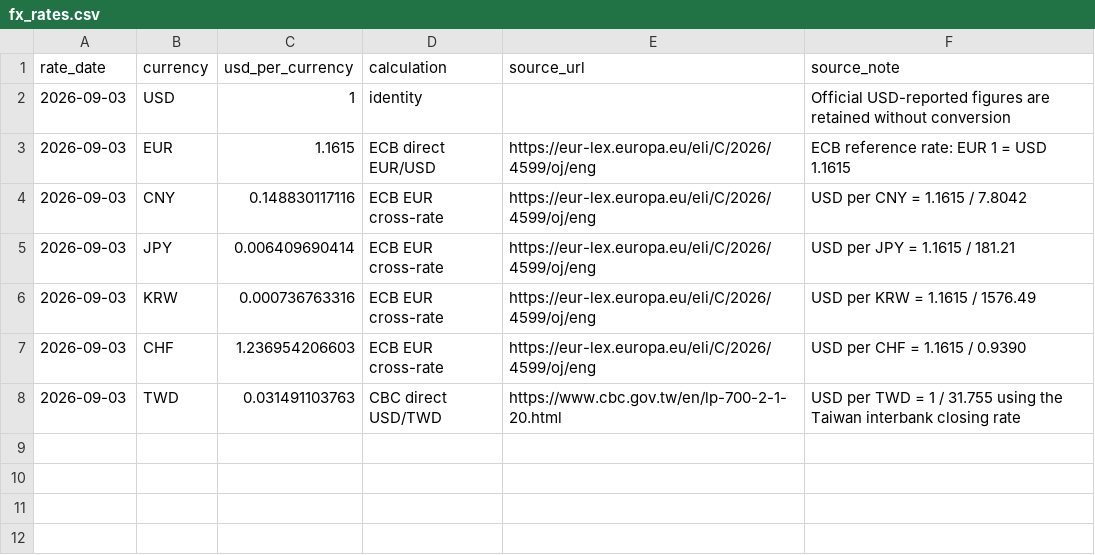
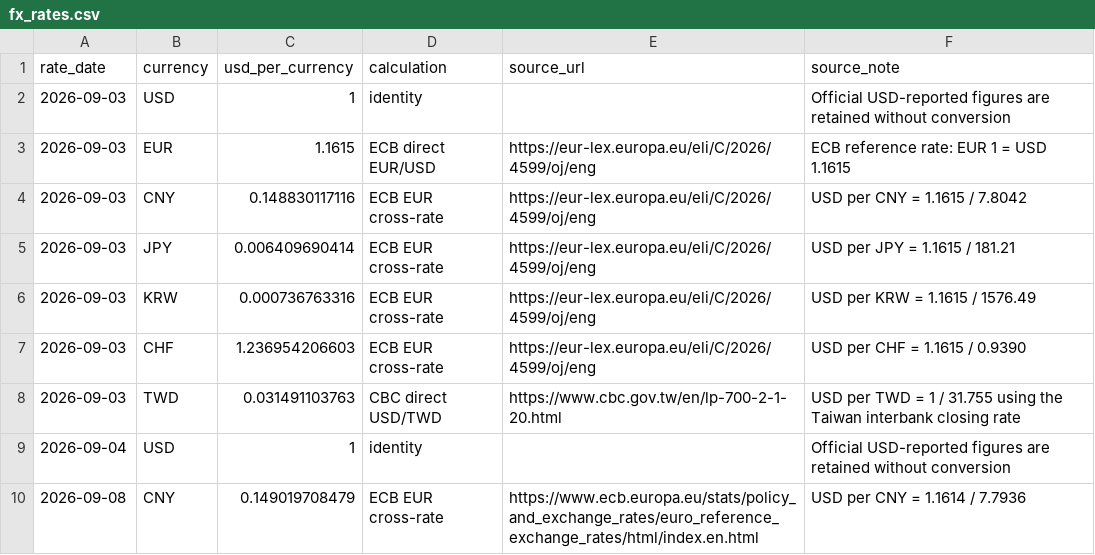
Before and after one commit to annikaACodes/Relative-Valuation-Matrix, a CSV file: data/fx_rates.csv, drawn as a sheet.

```diff
--- a/data/fx_rates.csv
+++ b/data/fx_rates.csv
@@ -8 +8,3 @@ rate_date,currency,usd_per_currency,calculation,source_url,source_note
 2026-09-03,TWD,0.031491103763,CBC direct USD/TWD,https://www.cbc.gov.tw/en/lp-700-2-1-20.html,USD per TWD = 1 / 31.755 using the Taiwan interbank closing rate
+2026-09-04,USD,1,identity,,Official USD-reported figures are retained without conversion
+2026-09-08,CNY,0.149019708479,ECB EUR cross-rate,https://www.ecb.europa.eu/stats/policy_and_exchange_rates/euro_reference_exchange_rates/html/index.en.html,USD per CNY = 1.1614 / 7.7936
```
Also changed, not shown: data/calendarized_metrics.csv, data/semiconductor_universe.csv, 10 other files.
